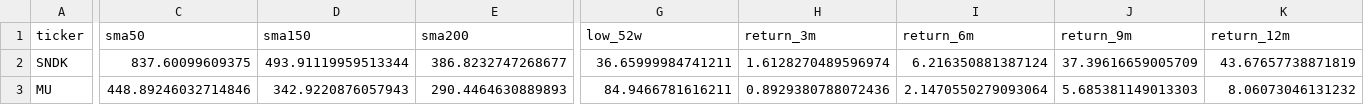
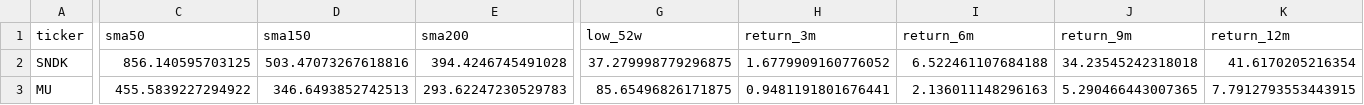
Before and after one commit to soylee22/momentum-power-scanner, a CSV file: outputs/latest.csv, drawn as a sheet; only a part is shown, gaps mark what is left out; the diff covers the shown part only; the diff names each change by its address in the sheet, - before the commit and + after, or states it on an @@ line.

```diff
--- a/outputs/latest.csv
+++ b/outputs/latest.csv
-C2 (sma50): 837.60099609375
+C2 (sma50): 856.140595703125
-D2 (sma150): 493.91119959513344
+D2 (sma150): 503.47073267618816
-E2 (sma200): 386.8232747268677
+E2 (sma200): 394.4246745491028
-G2 (low_52w): 36.65999984741211
+G2 (low_52w): 37.279998779296875
-H2 (return_3m): 1.6128270489596974
+H2 (return_3m): 1.6779909160776052
-I2 (return_6m): 6.216350881387124
+I2 (return_6m): 6.522461107684188
-J2 (return_9m): 37.39616659005709
+J2 (return_9m): 34.23545242318018
-K2 (return_12m): 43.67657738871819
+K2 (return_12m): 41.6170205216354
-C3 (sma50): 448.89246032714846
+C3 (sma50): 455.5839227294922
-D3 (sma150): 342.9220876057943
+D3 (sma150): 346.6493852742513
-E3 (sma200): 290.4464630889893
+E3 (sma200): 293.62247230529783
-G3 (low_52w): 84.9466781616211
+G3 (low_52w): 85.65496826171875
-H3 (return_3m): 0.8929380788072436
+H3 (return_3m): 0.9481191801676441
-I3 (return_6m): 2.1470550279093064
+I3 (return_6m): 2.136011148296163
-J3 (return_9m): 5.685381149013303
+J3 (return_9m): 5.290466443007365
-K3 (return_12m): 8.06073046131232
+K3 (return_12m): 7.7912793553443915
```
Also changed, not shown: 1 added row, 1 removed row and 93 edited cells elsewhere in this file, 9 other files.
